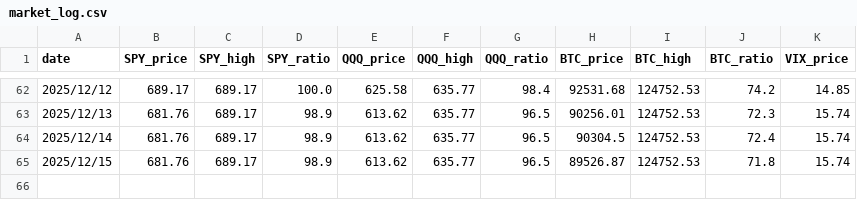
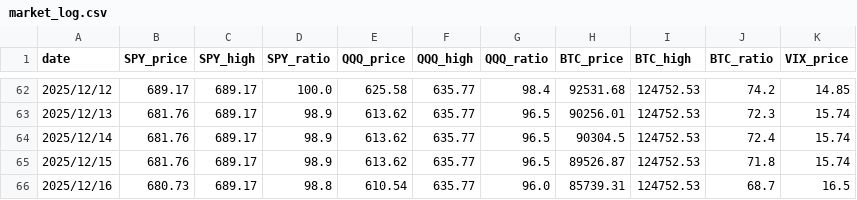
Before and after one commit to kugecf/daily-report, a CSV file: market_log.csv, drawn as a sheet; only a part is shown, gaps mark what is left out; the diff names each change by its address in the sheet, - before the commit and + after, or states it on an @@ line.

```diff
--- a/market_log.csv
+++ b/market_log.csv
+row 66: 2025/12/16 | 680.73 | 689.17 | 98.8 | 610.54 | 635.77 | 96.0 | 85739.31 | 124752.53 | 68.7 | 16.5
```
